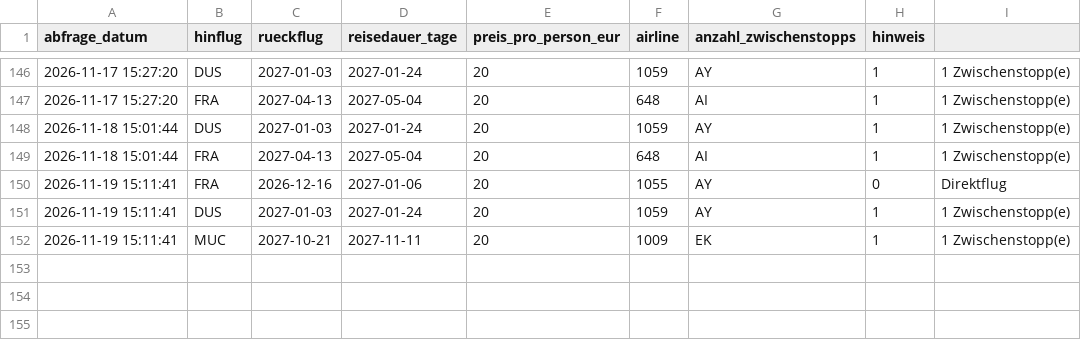
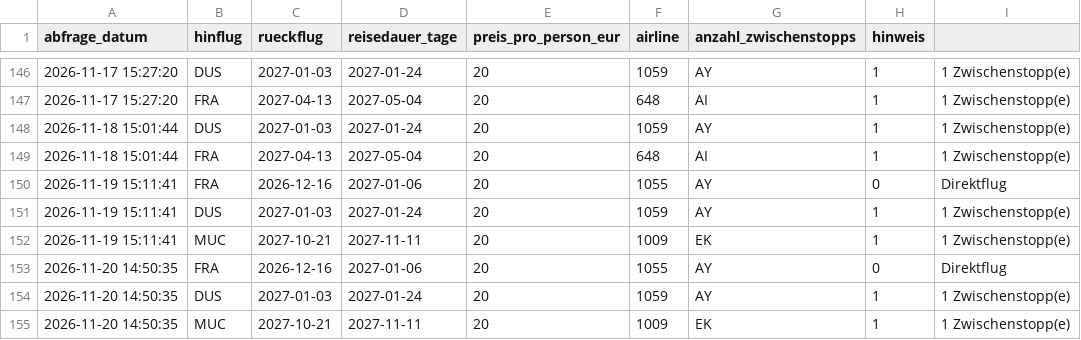
Before and after one commit to Silberwolf1984/flugsuche-japan, a CSV file: data/preise.csv, drawn as a sheet; only a part is shown, gaps mark what is left out.

```diff
--- a/data/preise.csv
+++ b/data/preise.csv
@@ -152 +152,4 @@ abfrage_datum,hinflug,rueckflug,reisedauer_tage,preis_pro_person_eur,airline,anz
 2026-11-19 15:11:41,MUC,2027-10-21,2027-11-11,20,1009,EK,1,1 Zwischenstopp(e)
+2026-11-20 14:50:35,FRA,2026-12-16,2027-01-06,20,1055,AY,0,Direktflug
+2026-11-20 14:50:35,DUS,2027-01-03,2027-01-24,20,1059,AY,1,1 Zwischenstopp(e)
+2026-11-20 14:50:35,MUC,2027-10-21,2027-11-11,20,1009,EK,1,1 Zwischenstopp(e)
```
